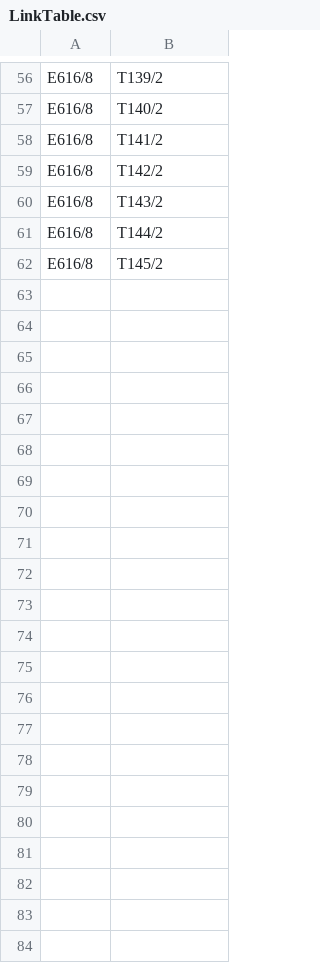
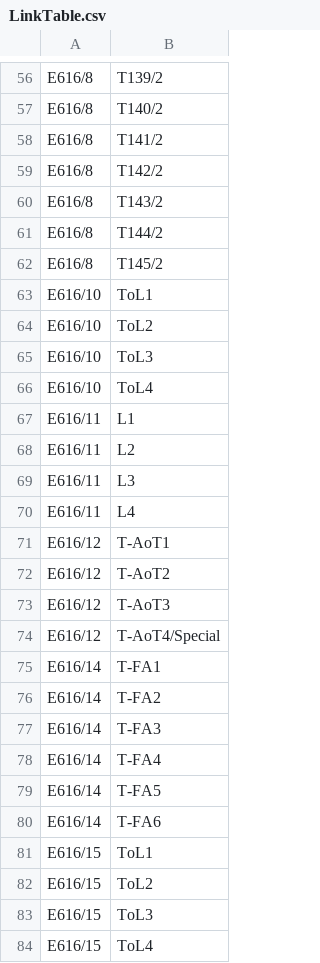
Before and after one commit to Morihalla/MediaArchiveSystemSoftware-MASS-, a CSV file: src/main/ThesisInformation/LinkTable.csv, drawn as a sheet; only a part is shown, gaps mark what is left out; the diff names each change by its address in the sheet, - before the commit and + after, or states it on an @@ line.

```diff
--- a/src/main/ThesisInformation/LinkTable.csv
+++ b/src/main/ThesisInformation/LinkTable.csv
+row 63: E616/10 | ToL1
+row 64: E616/10 | ToL2
+row 65: E616/10 | ToL3
+row 66: E616/10 | ToL4
+row 67: E616/11 | L1
+row 68: E616/11 | L2
+row 69: E616/11 | L3
+row 70: E616/11 | L4
+row 71: E616/12 | T-AoT1
+row 72: E616/12 | T-AoT2
+row 73: E616/12 | T-AoT3
+row 74: E616/12 | T-AoT4/Special
+row 75: E616/14 | T-FA1
+row 76: E616/14 | T-FA2
+row 77: E616/14 | T-FA3
+row 78: E616/14 | T-FA4
+row 79: E616/14 | T-FA5
+row 80: E616/14 | T-FA6
+row 81: E616/15 | ToL1
+row 82: E616/15 | ToL2
+row 83: E616/15 | ToL3
+row 84: E616/15 | ToL4
```
Also changed, not shown: src/main/ThesisInformation/ContentList.csv, 2 other files.
